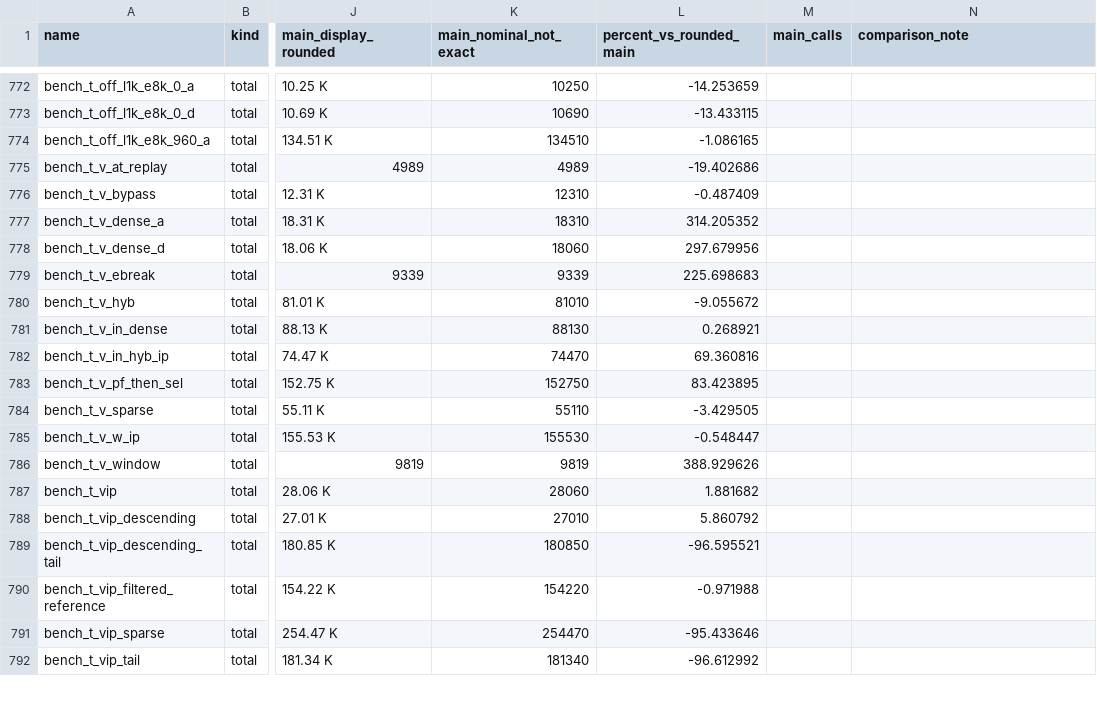
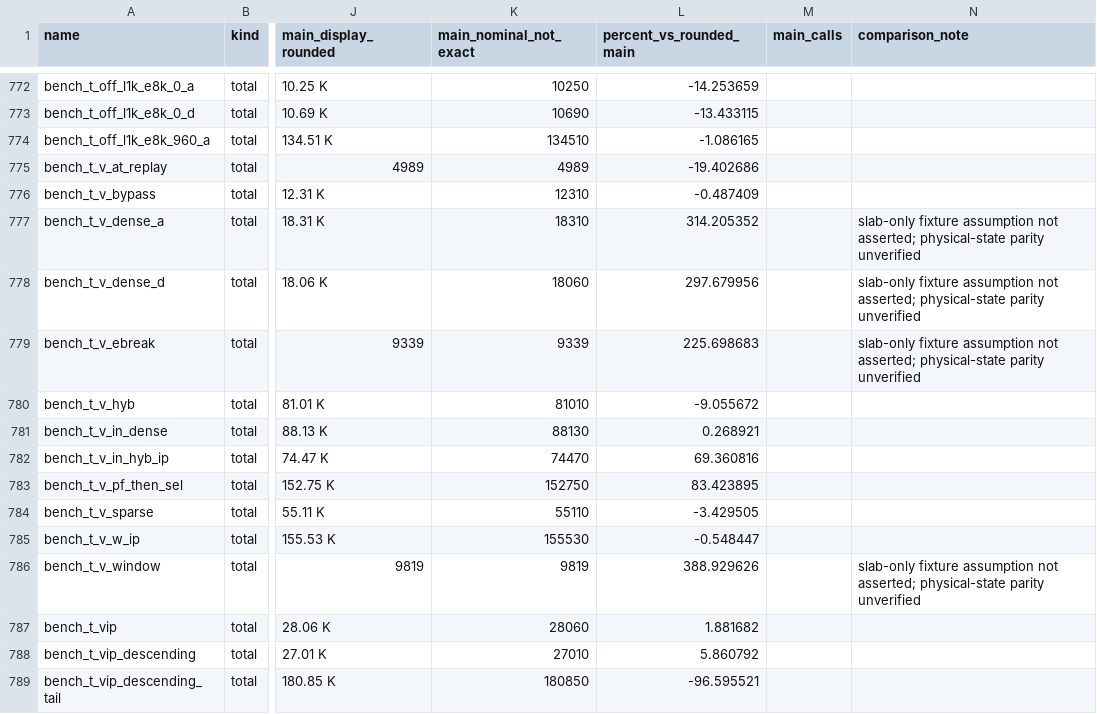
Before and after one commit to perforate-org/gleaph, a CSV file: design/evidence/adr0097-survey-5ad7f5a61-comparison.csv, drawn as a sheet; only a part is shown, gaps mark what is left out; the shorter side is filled out with more unchanged rows; the diff names each change by its address in the sheet, - before the commit and + after, or states it on an @@ line.

Commit message:
docs(lara): record survey outcomes and hybrid read contract

```diff
--- a/design/evidence/adr0097-survey-5ad7f5a61-comparison.csv
+++ b/design/evidence/adr0097-survey-5ad7f5a61-comparison.csv
-N777:N779 (comparison_note): (empty)
+N777:N779 (comparison_note): slab-only fixture assumption not asserted; physical-state parity unverified
-N786 (comparison_note): (empty)
+N786 (comparison_note): slab-only fixture assumption not asserted; physical-state parity unverified
```
Also changed, not shown: 5 other files.
